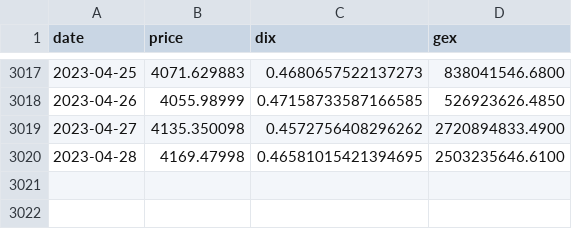
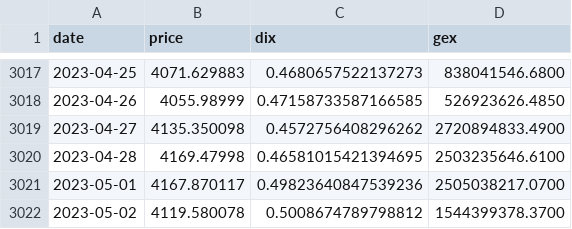
Before and after one commit to jbrass/Dashboard-Trader, a CSV file: Operativa/processed/DIX.csv, drawn as a sheet; only a part is shown, gaps mark what is left out; the diff names each change by its address in the sheet, - before the commit and + after, or states it on an @@ line.

```diff
--- a/Operativa/processed/DIX.csv
+++ b/Operativa/processed/DIX.csv
+row 3021: 2023-05-01 | 4167.870117 | 0.49823640847539236 | 2505038217.0700
+row 3022: 2023-05-02 | 4119.580078 | 0.5008674789798812 | 1544399378.3700
```
Also changed, not shown: 1 other file.
